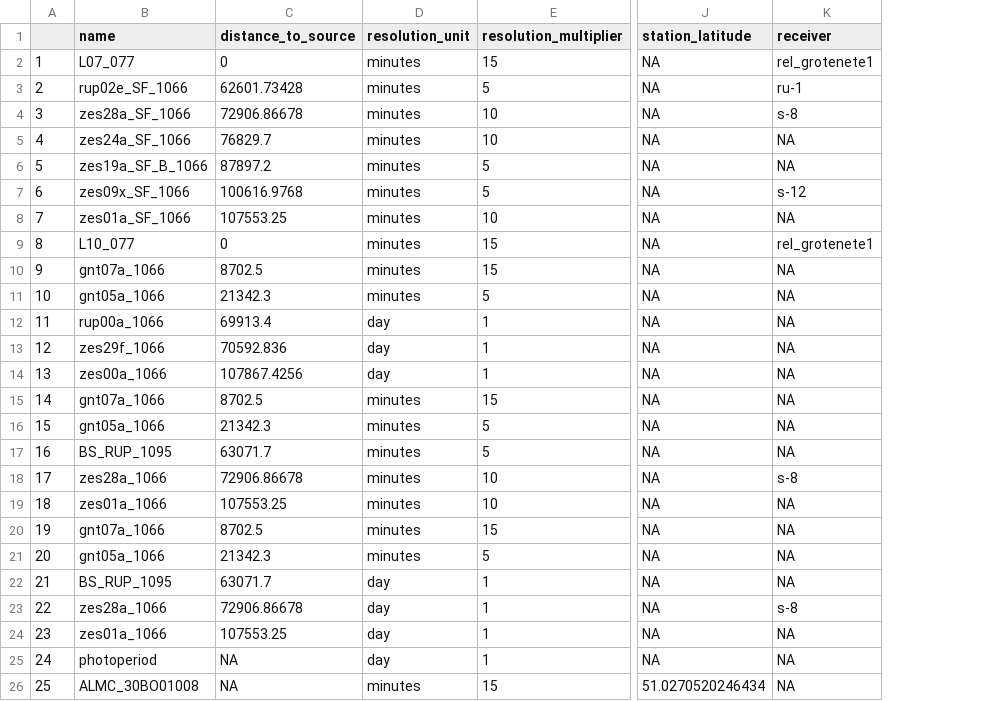
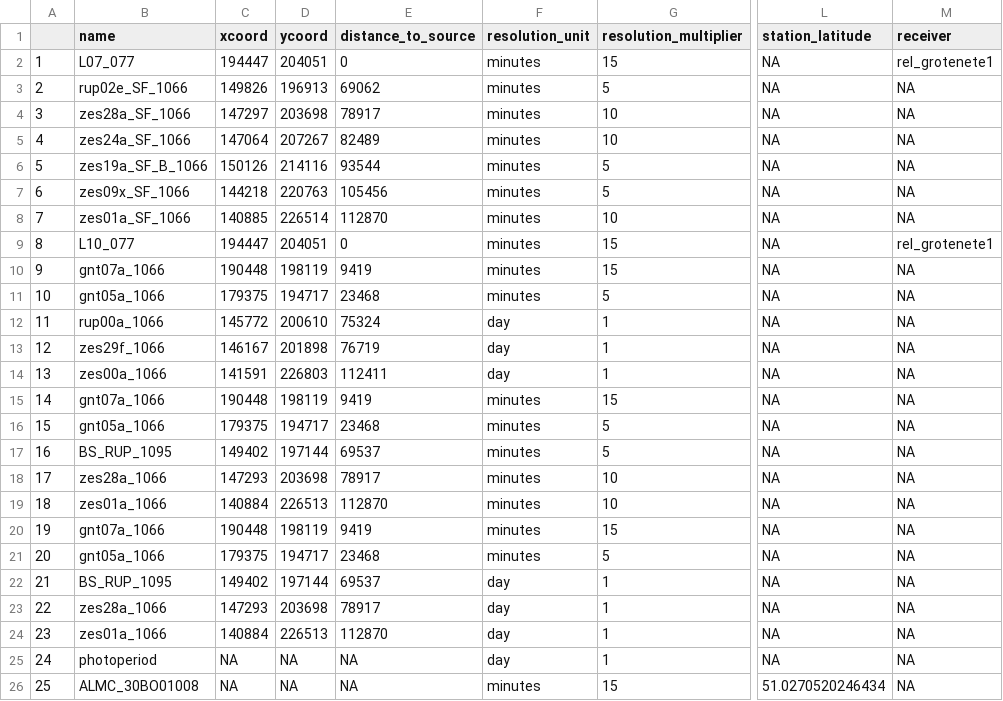
Before and after one commit to hannajas/WP1-grotenete-analysis, a CSV file: data/interim/metadata.csv, drawn as a sheet; only a part is shown, gaps mark what is left out; addresses are those after the commit; the diff covers the shown part only; the diff names each change by its address in the sheet, - before the commit and + after, or states it on an @@ line.

```diff
--- a/data/interim/metadata.csv
+++ b/data/interim/metadata.csv
+column C (xcoord), rows 2-26: 194447 | 149826 | 147297 | 147064 | 150126 | 144218 | 140885 | 194447 | 190448 | 179375 | 145772 | 146167 | 141591 | 190448 | 179375 | 149402 | 147293 | 140884 | 190448 | 179375 | 149402 | 147293 | 140884 | NA | NA
+column D (ycoord), rows 2-26: 204051 | 196913 | 203698 | 207267 | 214116 | 220763 | 226514 | 204051 | 198119 | 194717 | 200610 | 201898 | 226803 | 198119 | 194717 | 197144 | 203698 | 226513 | 198119 | 194717 | 197144 | 203698 | 226513 | NA | NA
-E3 (distance_to_source): 62601.73428
+E3 (distance_to_source): 69062
-M3 (receiver): ru-1
+M3 (receiver): NA
-E4 (distance_to_source): 72906.86678
+E4 (distance_to_source): 78917
-M4 (receiver): s-8
+M4 (receiver): NA
-E5 (distance_to_source): 76829.7
+E5 (distance_to_source): 82489
-E6 (distance_to_source): 87897.2
+E6 (distance_to_source): 93544
-E7 (distance_to_source): 100616.9768
+E7 (distance_to_source): 105456
-M7 (receiver): s-12
+M7 (receiver): NA
-E8 (distance_to_source): 107553.25
+E8 (distance_to_source): 112870
-E10 (distance_to_source): 8702.5
+E10 (distance_to_source): 9419
-E11 (distance_to_source): 21342.3
+E11 (distance_to_source): 23468
-E12 (distance_to_source): 69913.4
+E12 (distance_to_source): 75324
-E13 (distance_to_source): 70592.836
+E13 (distance_to_source): 76719
-E14 (distance_to_source): 107867.4256
+E14 (distance_to_source): 112411
-E15 (distance_to_source): 8702.5
+E15 (distance_to_source): 9419
-E16 (distance_to_source): 21342.3
+E16 (distance_to_source): 23468
-E17 (distance_to_source): 63071.7
+E17 (distance_to_source): 69537
-E18 (distance_to_source): 72906.86678
+E18 (distance_to_source): 78917
-M18 (receiver): s-8
+M18 (receiver): NA
-E19 (distance_to_source): 107553.25
+E19 (distance_to_source): 112870
-E20 (distance_to_source): 8702.5
+E20 (distance_to_source): 9419
-E21 (distance_to_source): 21342.3
+E21 (distance_to_source): 23468
-E22 (distance_to_source): 63071.7
+E22 (distance_to_source): 69537
-E23 (distance_to_source): 72906.86678
+E23 (distance_to_source): 78917
-M23 (receiver): s-8
+M23 (receiver): NA
-E24 (distance_to_source): 107553.25
+E24 (distance_to_source): 112870
```
Also changed, not shown: 26 edited cells elsewhere in this file, data/raw/metadata/Metadata.csv, 10 other files.
